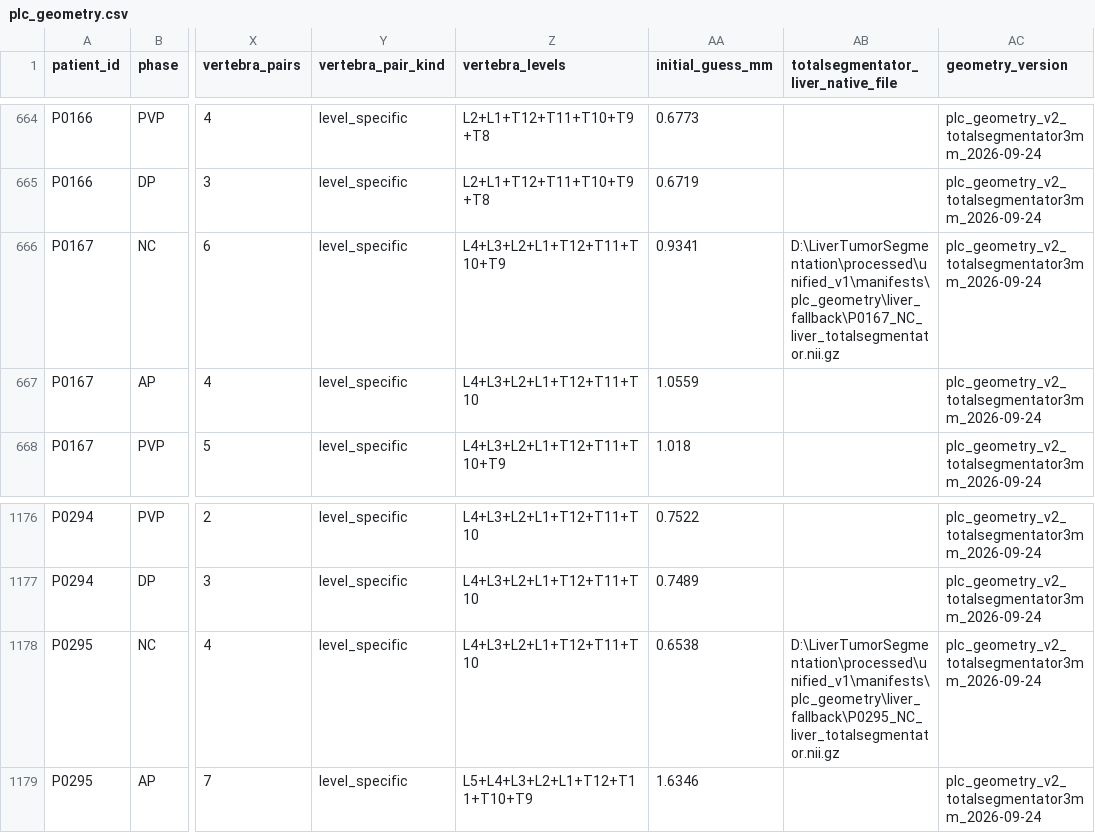
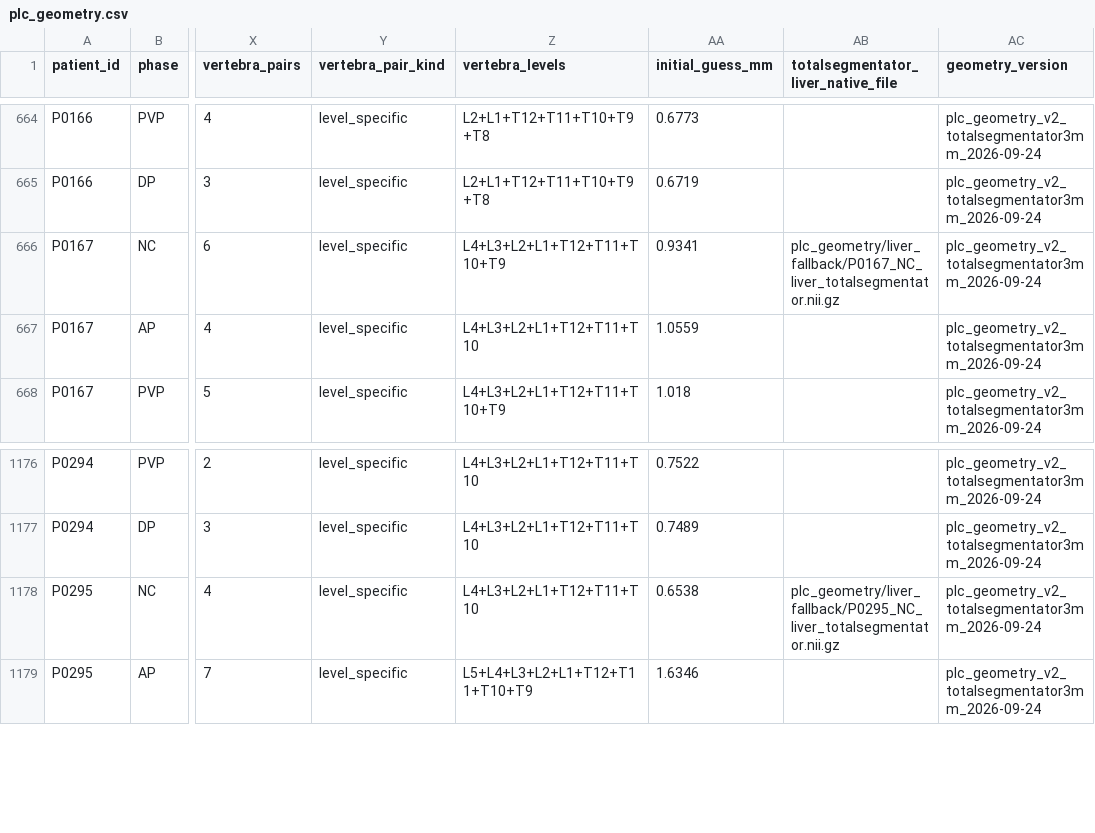
Before and after one commit to lyf7374/LiverPreprocessing, a CSV file: reference/plc_geometry.csv, drawn as a sheet; only a part is shown, gaps mark what is left out; the diff covers the shown part only; the diff names each change by its address in the sheet, - before the commit and + after, or states it on an @@ line.

```diff
--- a/reference/plc_geometry.csv
+++ b/reference/plc_geometry.csv
-AB666: D:\LiverTumorSegmentation\processed\unified_v1\manifests\plc_geometry\liver_fallback\P0167_NC_liver_totalsegmentator.nii.gz
+AB666: plc_geometry/liver_fallback/P0167_NC_liver_totalsegmentator.nii.gz
-AB1178: D:\LiverTumorSegmentation\processed\unified_v1\manifests\plc_geometry\liver_fallback\P0295_NC_liver_totalsegmentator.nii.gz
+AB1178: plc_geometry/liver_fallback/P0295_NC_liver_totalsegmentator.nii.gz
```
Also changed, not shown: 27 edited cells elsewhere in this file, 4 other files.
